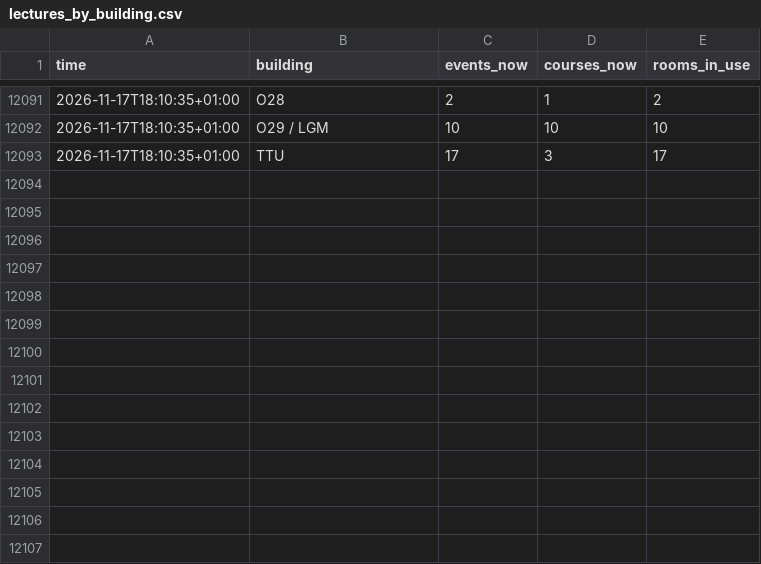
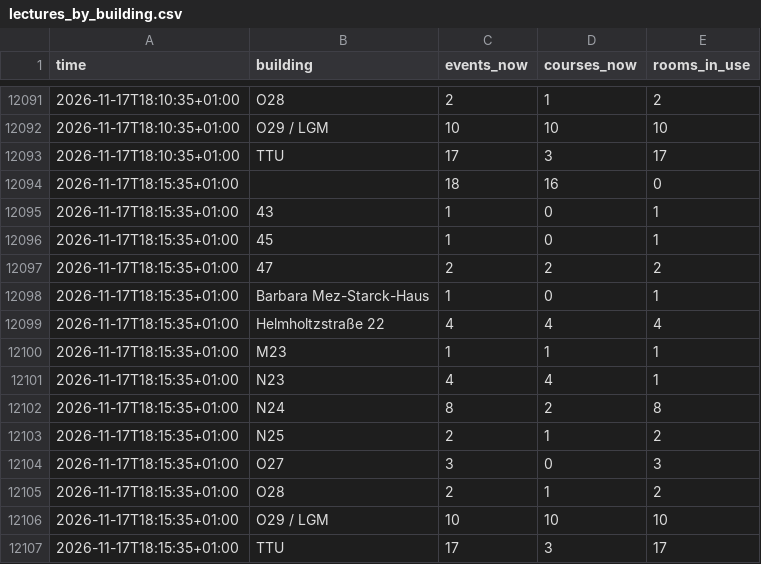
Before and after one commit to raustefan/parkingsim, a CSV file: lectures_by_building.csv, drawn as a sheet; only a part is shown, gaps mark what is left out.

```diff
--- a/lectures_by_building.csv
+++ b/lectures_by_building.csv
@@ -12093 +12093,15 @@ time,building,events_now,courses_now,rooms_in_use
 2026-11-17T18:10:35+01:00,TTU,17,3,17
+2026-11-17T18:15:35+01:00,,18,16,0
+2026-11-17T18:15:35+01:00,43,1,0,1
+2026-11-17T18:15:35+01:00,45,1,0,1
+2026-11-17T18:15:35+01:00,47,2,2,2
+2026-11-17T18:15:35+01:00,Barbara Mez-Starck-Haus,1,0,1
+2026-11-17T18:15:35+01:00,Helmholtzstraße 22,4,4,4
+2026-11-17T18:15:35+01:00,M23,1,1,1
+2026-11-17T18:15:35+01:00,N23,4,4,1
+2026-11-17T18:15:35+01:00,N24,8,2,8
+2026-11-17T18:15:35+01:00,N25,2,1,2
+2026-11-17T18:15:35+01:00,O27,3,0,3
+2026-11-17T18:15:35+01:00,O28,2,1,2
+2026-11-17T18:15:35+01:00,O29 / LGM,10,10,10
+2026-11-17T18:15:35+01:00,TTU,17,3,17
```
Also changed, not shown: lectures.csv, parking.csv, 5 other files.
